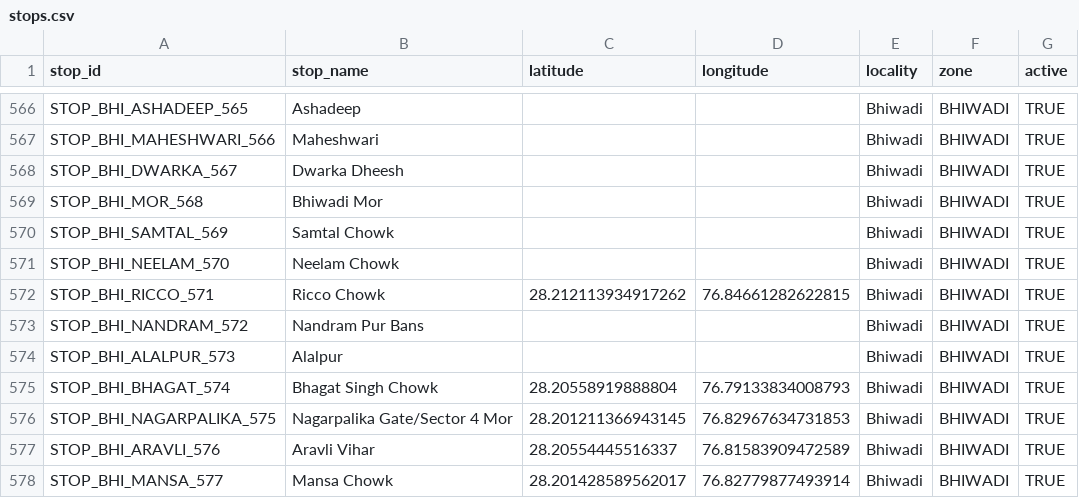
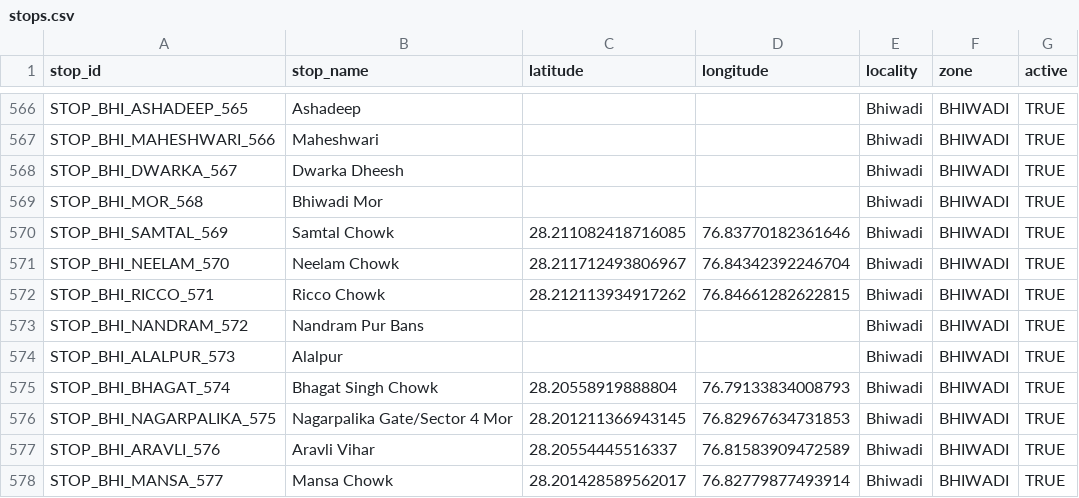
Before and after one commit to NamanKatewa/Minor-Project, a CSV file: data/raw/stops.csv, drawn as a sheet; only a part is shown, gaps mark what is left out.

Commit message:
Update stops.csv

```diff
--- a/data/raw/stops.csv
+++ b/data/raw/stops.csv
@@ -569,4 +569,4 @@ STOP_BHI_DWARKA_567         , Dwarka Dheesh                       ,
 STOP_BHI_MOR_568            , Bhiwadi Mor                         ,                   ,                  , Bhiwadi           , BHIWADI             , TRUE
-STOP_BHI_SAMTAL_569         , Samtal Chowk                        ,                   ,                  , Bhiwadi           , BHIWADI             , TRUE
-STOP_BHI_NEELAM_570         , Neelam Chowk                        ,                   ,                  , Bhiwadi           , BHIWADI             , TRUE
+STOP_BHI_SAMTAL_569         , Samtal Chowk                        , 28.211082418716085, 76.83770182361646, Bhiwadi           , BHIWADI             , TRUE
+STOP_BHI_NEELAM_570         , Neelam Chowk                        , 28.211712493806967, 76.84342392246704, Bhiwadi           , BHIWADI             , TRUE
 STOP_BHI_RICCO_571          , Ricco Chowk                         , 28.212113934917262, 76.84661282622815, Bhiwadi           , BHIWADI             , TRUE
```
